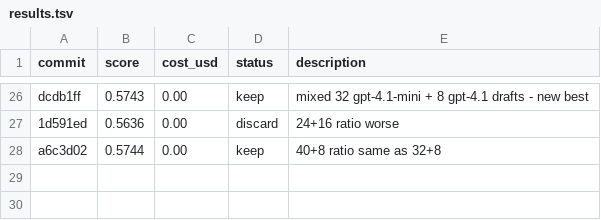
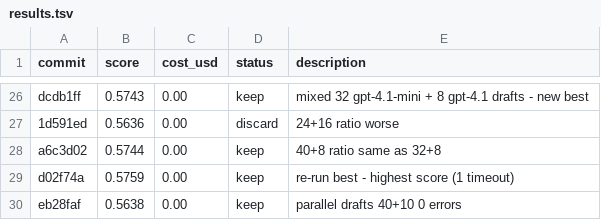
Before and after one commit to hive-swarm-hub/fork--healthbench-lite--junjie, a TSV file: results.tsv, drawn as a sheet; only a part is shown, gaps mark what is left out; the diff names each change by its address in the sheet, - before the commit and + after, or states it on an @@ line.

Commit message:
update results

```diff
--- a/results.tsv
+++ b/results.tsv
+row 29: d02f74a | 0.5759 | 0.00 | keep | re-run best - highest score (1 timeout)
+row 30: eb28faf | 0.5638 | 0.00 | keep | parallel drafts 40+10 0 errors
```
Also changed, not shown: 2 other files.
